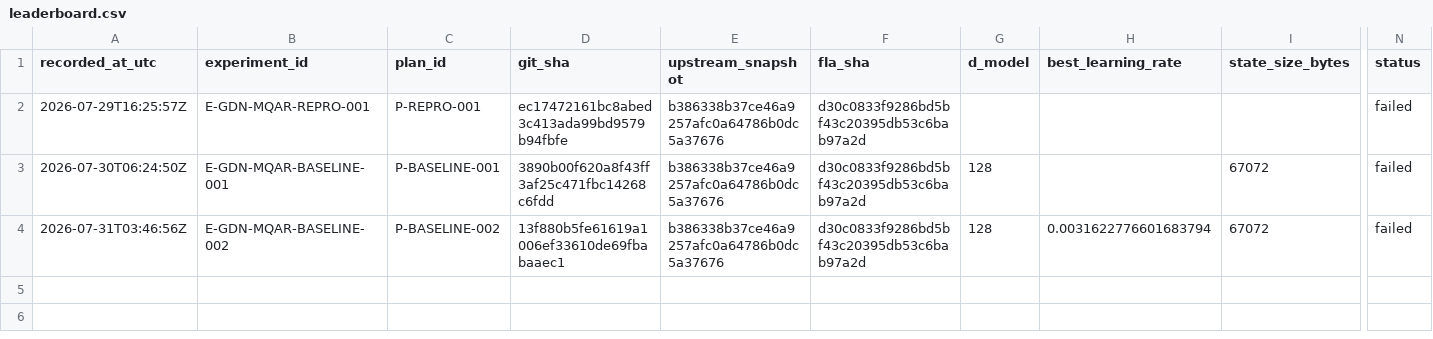
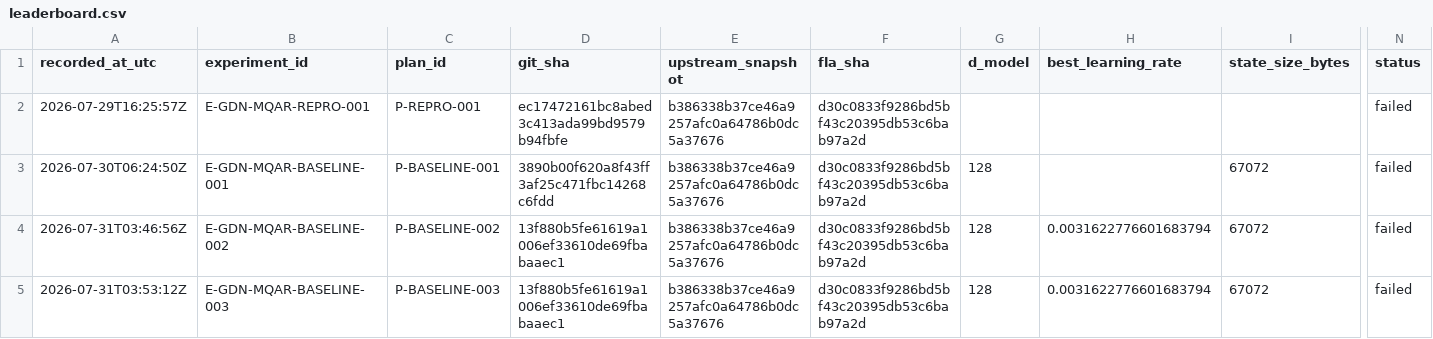
Before and after one commit to yanghu819/zoology, a CSV file: leaderboard.csv, drawn as a sheet; only a part is shown, gaps mark what is left out; rows hold the shown columns only; the diff names each change by its address in the sheet, - before the commit and + after, or states it on an @@ line.

Commit message:
research: close baseline 003 on frozen lease floor
UTC terminal: 2026-07-31T03:53:12.647071Z

The one formal GPU2 clock capture bound workspace 63e6715f-0e16-4128-87f2-97d867d2d602, hostname c1psj7eh98ftq-0, boot ID 08d861e6-ce7b-4fe8-ba78-de529efd1b31, and a six-second remote bracket. The unchanged AIStation status reported 11,999 seconds remaining, 61 seconds below the frozen 12,060-second controller floor.

The capture terminal is failed at SHA-256 cfed497e1998a810d43bb4a87551ce718ebe7189ee6ee8e61ad568f31364baec. No proof publication, admission, launch, worker, training, model, metric, or score exists. The run was not retried and no threshold was changed.

The safe 17-file failure-evidence archive is a820c4aee2706547b18341830c419d8b78ffad168c833c6837e81d8f514926d0; inventory SHA-256 is 93c7105f067b277560c22366c0607e3c8c107adb1c564ef7c0cf94c8379fc1db. It excludes models, data payloads, checkpoints, and optimizer state.

Lesson: Running does not mean enough usable lease remains. Check the full controller floor before spending a finite lease on setup and administrative recovery.

```diff
--- a/leaderboard.csv
+++ b/leaderboard.csv
+row 5: 2026-07-31T03:53:12Z | E-GDN-MQAR-BASELINE-003 | P-BASELINE-003 | 13f880b5fe61619a1006ef33610de69fbabaaec1 | b386338b37ce46a9257afc0a64786b0dc5a37676 | d30c0833f9286bd5bf43c20395db53c6bab97a2d | 128 | 0.0031622776601683794 | 67072 | failed
```
Also changed, not shown: 2 other files.
